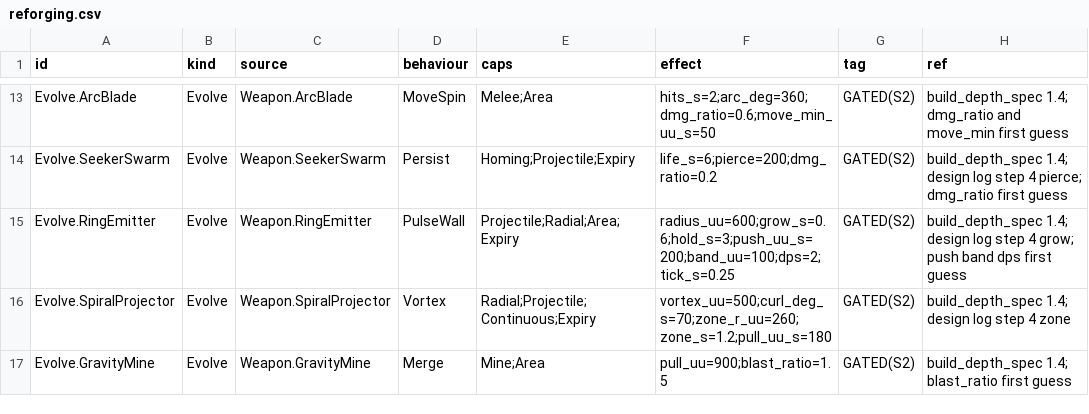
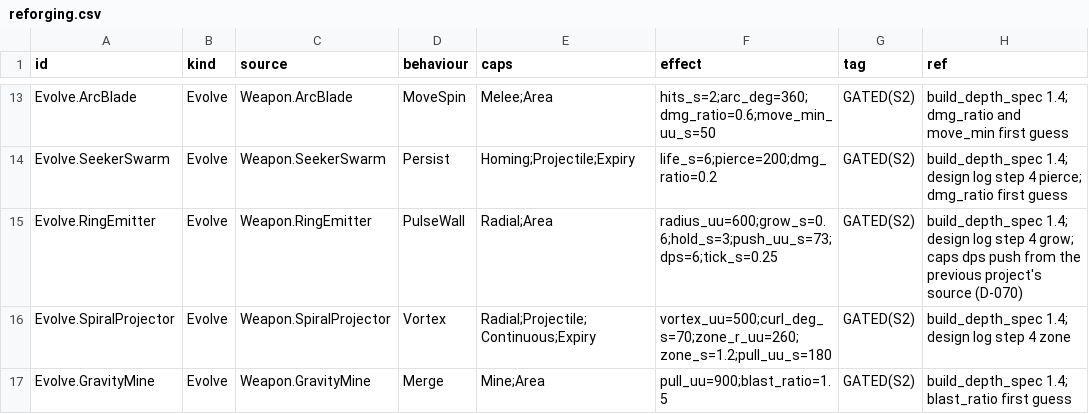
Before and after one commit to AaronJin0323/RogueGame, a CSV file: Docs/09_Catalog/reforging.csv, drawn as a sheet; only a part is shown, gaps mark what is left out.

```diff
--- a/Docs/09_Catalog/reforging.csv
+++ b/Docs/09_Catalog/reforging.csv
@@ -14,3 +14,3 @@ Evolve.ArcBlade,Evolve,Weapon.ArcBlade,MoveSpin,Melee;Area,hits_s=2;arc_deg=360;
 Evolve.SeekerSwarm,Evolve,Weapon.SeekerSwarm,Persist,Homing;Projectile;Expiry,life_s=6;pierce=200;dmg_ratio=0.2,GATED(S2),build_depth_spec 1.4; design log step 4 pierce; dmg_ratio first guess
-Evolve.RingEmitter,Evolve,Weapon.RingEmitter,PulseWall,Projectile;Radial;Area;Expiry,radius_uu=600;grow_s=0.6;hold_s=3;push_uu_s=200;band_uu=100;dps=2;tick_s=0.25,GATED(S2),build_depth_spec 1.4; design log step 4 grow; push band dps first guess
+Evolve.RingEmitter,Evolve,Weapon.RingEmitter,PulseWall,Radial;Area,radius_uu=600;grow_s=0.6;hold_s=3;push_uu_s=73;dps=6;tick_s=0.25,GATED(S2),build_depth_spec 1.4; design log step 4 grow; caps dps push from the previous project's source (D-070)
 Evolve.SpiralProjector,Evolve,Weapon.SpiralProjector,Vortex,Radial;Projectile;Continuous;Expiry,vortex_uu=500;curl_deg_s=70;zone_r_uu=260;zone_s=1.2;pull_uu_s=180,GATED(S2),build_depth_spec 1.4; design log step 4 zone
```
Also changed, not shown: Docs/09_Catalog/flag_compat.csv, 1 other file.
